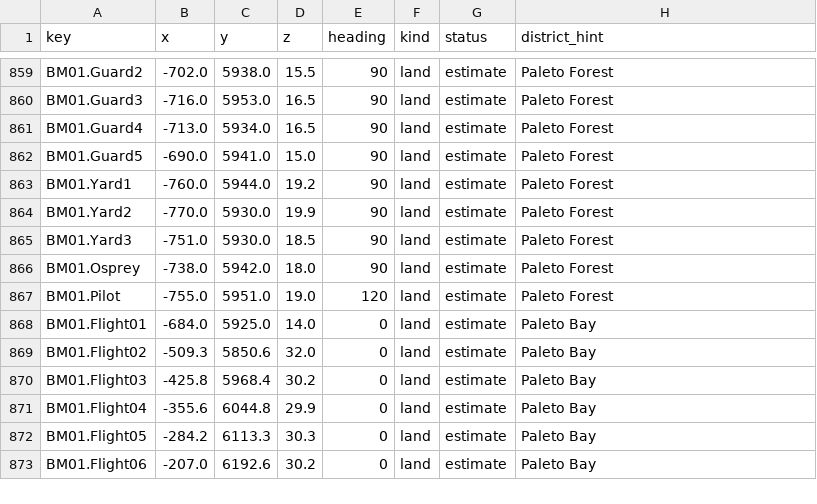
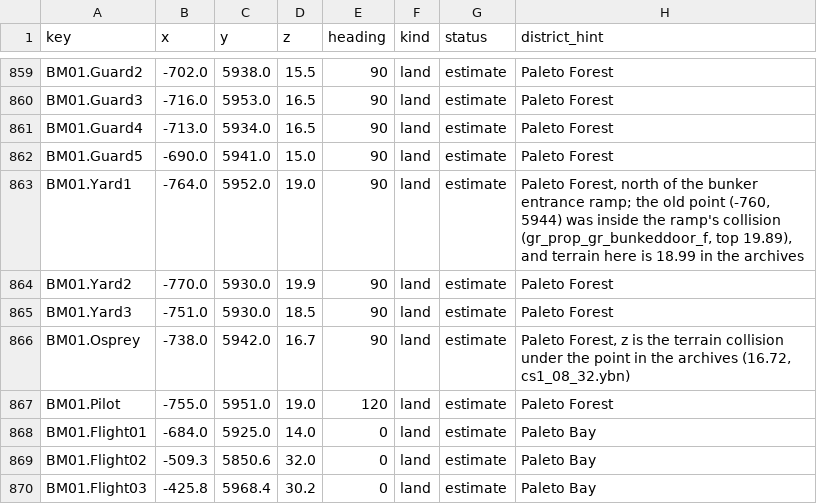
Before and after one commit to RonGdesigns/Customgta6, a TSV file: data/locations.tsv, drawn as a sheet; only a part is shown, gaps mark what is left out; the shorter side is filled out with more unchanged rows.

```diff
--- a/data/locations.tsv
+++ b/data/locations.tsv
@@ -862,6 +862,6 @@ BM01.Guard4	-713.0	5934.0	16.5	90	land	estimate	Paleto Forest
 BM01.Guard5	-690.0	5941.0	15.0	90	land	estimate	Paleto Forest
-BM01.Yard1	-760.0	5944.0	19.2	90	land	estimate	Paleto Forest
+BM01.Yard1	-764.0	5952.0	19.0	90	land	estimate	Paleto Forest, north of the bunker entrance ramp; the old point (-760, 5944) was inside the ramp's collision (gr_prop_gr_bunkeddoor_f, top 19.89), and terrain here is 18.99 in the archives
 BM01.Yard2	-770.0	5930.0	19.9	90	land	estimate	Paleto Forest
 BM01.Yard3	-751.0	5930.0	18.5	90	land	estimate	Paleto Forest
-BM01.Osprey	-738.0	5942.0	18.0	90	land	estimate	Paleto Forest
+BM01.Osprey	-738.0	5942.0	16.7	90	land	estimate	Paleto Forest, z is the terrain collision under the point in the archives (16.72, cs1_08_32.ybn)
 BM01.Pilot	-755.0	5951.0	19.0	120	land	estimate	Paleto Forest
```
Also changed, not shown: 5 other files.
